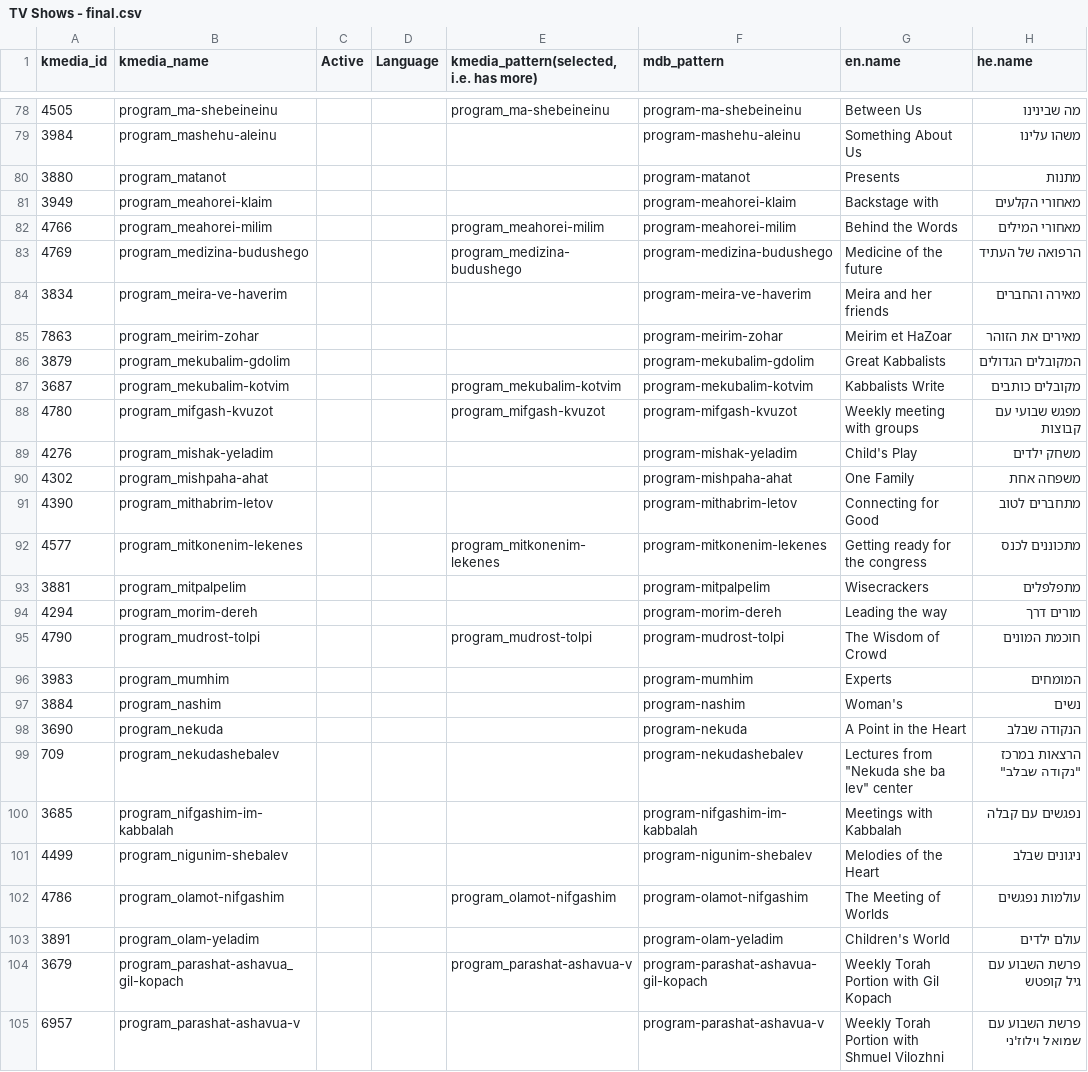
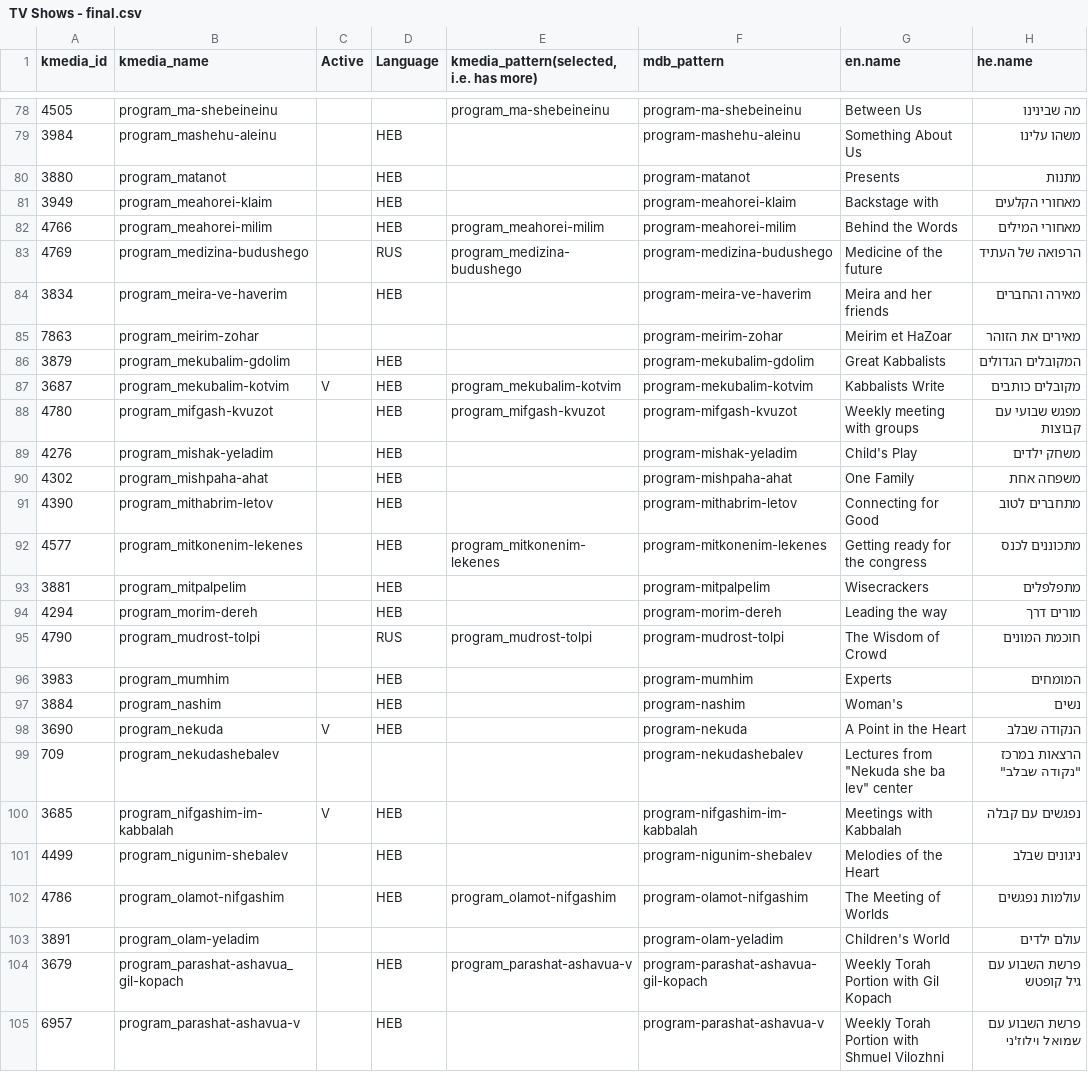
Before and after one commit to Bnei-Baruch/mdb, a CSV file: importer/tvshows/data/TV Shows - final.csv, drawn as a sheet; only a part is shown, gaps mark what is left out; the diff covers the shown part only; the diff names each change by its address in the sheet, - before the commit and + after, or states it on an @@ line.

```diff
--- a/importer/tvshows/data/TV Shows - final.csv
+++ b/importer/tvshows/data/TV Shows - final.csv
-D79:D82 (Language): (empty)
+D79:D82 (Language): HEB
-D83 (Language): (empty)
+D83 (Language): RUS
-D84 (Language): (empty)
+D84 (Language): HEB
-D86:D94 (Language): (empty)
+D86:D94 (Language): HEB
-C87 (Active): (empty)
+C87 (Active): V
-D95 (Language): (empty)
+D95 (Language): RUS
-D96:D98 (Language): (empty)
+D96:D98 (Language): HEB
-C98 (Active): (empty)
+C98 (Active): V
-C100 (Active): (empty)
+C100 (Active): V
-D100:D102 (Language): (empty)
+D100:D102 (Language): HEB
-D104:D105 (Language): (empty)
+D104:D105 (Language): HEB
```
Also changed, not shown: 69 edited cells elsewhere in this file, 2 other files.
